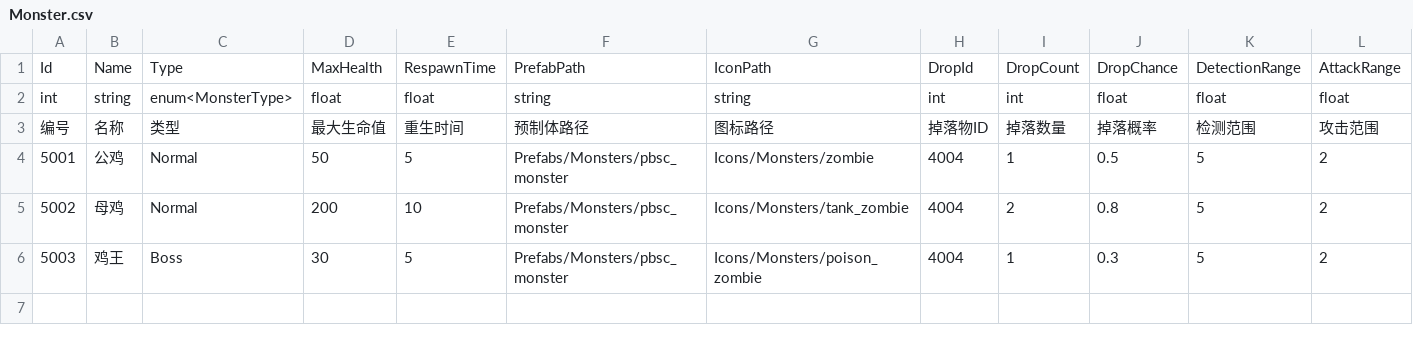
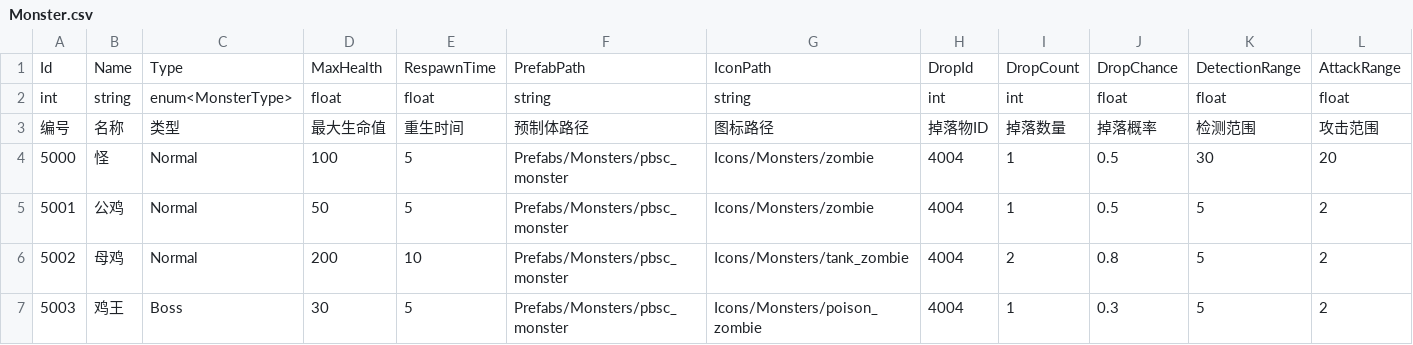
Before and after one commit to zhuanGH2020/project, a CSV file: Client/Assets/Resources/Configs/Monster.csv, drawn as a sheet; only a part is shown; rows hold the shown columns only; the diff names each change by its address in the sheet, - before the commit and + after, or states it on an @@ line.

```diff
--- a/Client/Assets/Resources/Configs/Monster.csv
+++ b/Client/Assets/Resources/Configs/Monster.csv
+row 4: 5000 | 怪 | Normal | 100 | 5 | Prefabs/Monsters/pbsc_monster | Icons/Monsters/zombie | 4004 | 1 | 0.5 | 30 | 20
```
Also changed, not shown: Client/CSV/Monster.csv, 1 other file.
